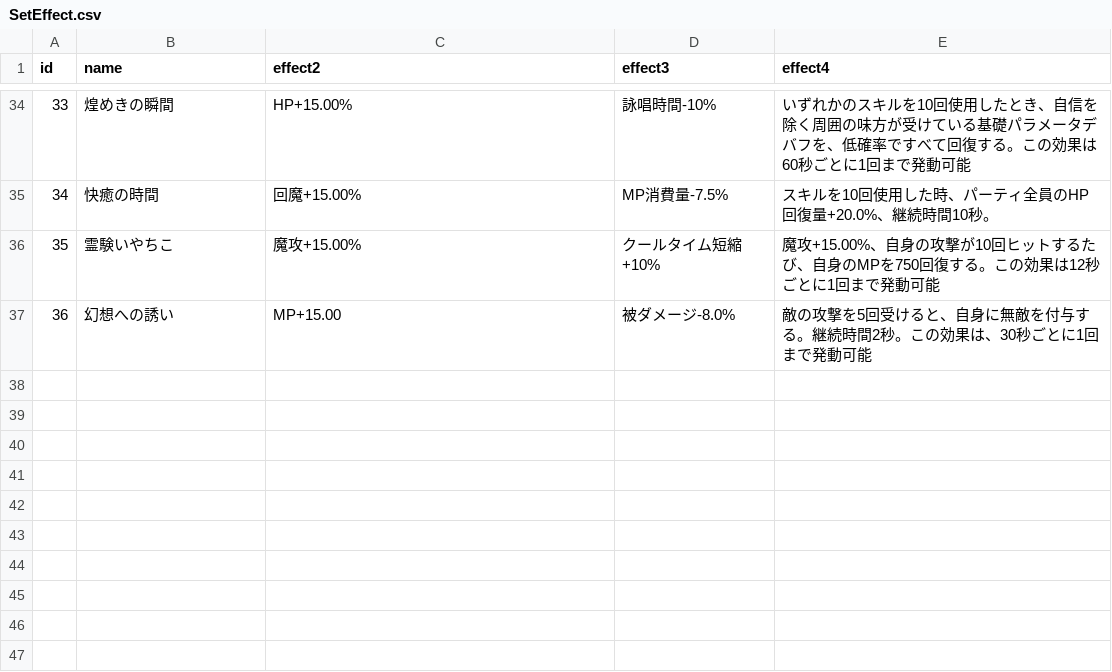
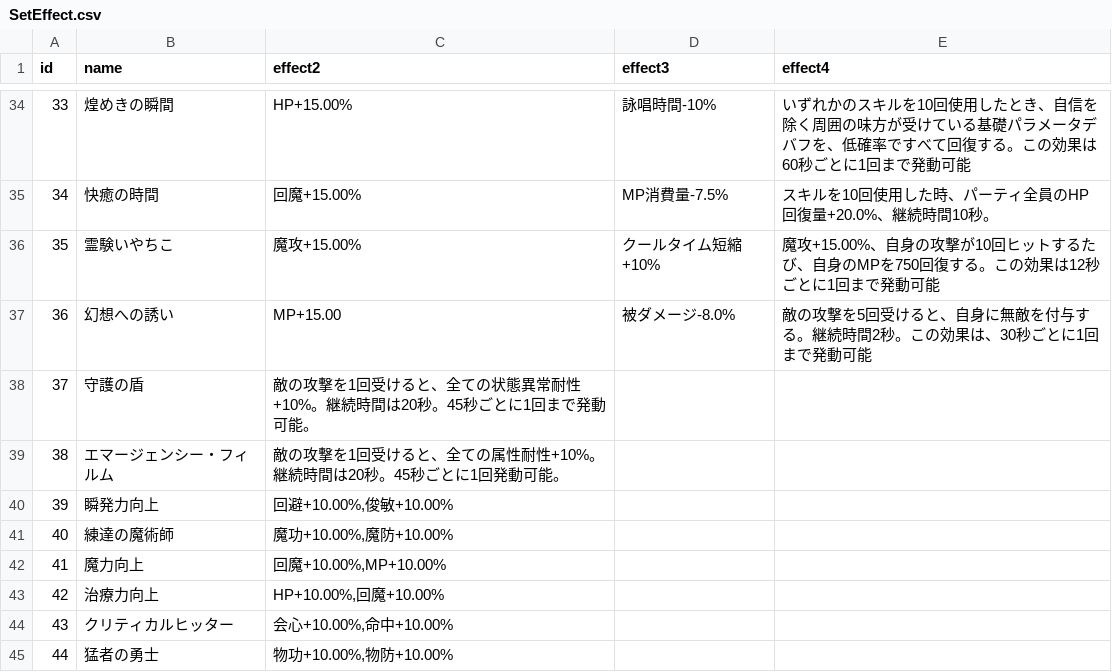
Before and after one commit to yonyon-web/BCGToolsDataSource, a CSV file: Lastmemories/SetEffect.csv, drawn as a sheet; only a part is shown, gaps mark what is left out; the diff names each change by its address in the sheet, - before the commit and + after, or states it on an @@ line.

Commit message:
Upload or update Lastmemories/SetEffect.csv via Add-on

```diff
--- a/Lastmemories/SetEffect.csv
+++ b/Lastmemories/SetEffect.csv
+row 38: 37 | 守護の盾 | 敵の攻撃を1回受けると、全ての状態異常耐性+10%。継続時間は20秒。45秒ごとに1回まで発動可能。
+row 39: 38 | エマージェンシー・フィルム | 敵の攻撃を1回受けると、全ての属性耐性+10%。継続時間は20秒。45秒ごとに1回発動可能。
+row 40: 39 | 瞬発力向上 | 回避+10.00%,俊敏+10.00%
+row 41: 40 | 練達の魔術師 | 魔功+10.00%,魔防+10.00%
+row 42: 41 | 魔力向上 | 回魔+10.00%,MP+10.00%
+row 43: 42 | 治療力向上 | HP+10.00%,回魔+10.00%
+row 44: 43 | クリティカルヒッター | 会心+10.00%,命中+10.00%
+row 45: 44 | 猛者の勇士 | 物功+10.00%,物防+10.00%
```
